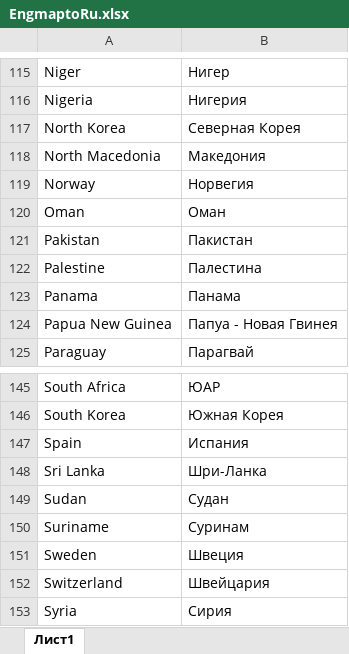
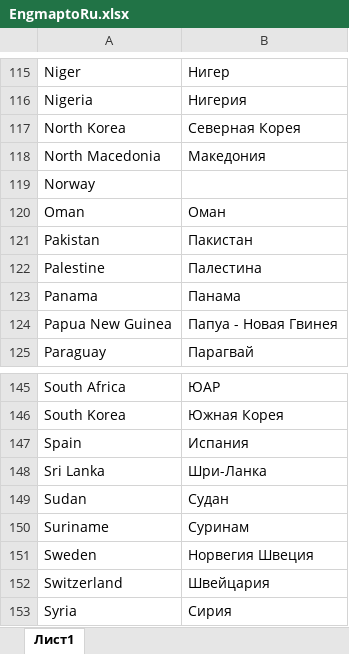
Before and after one commit to SemyonYankovskiy/collectioncoin_bot, an Excel workbook: config/EngmaptoRu.xlsx, sheet Лист1, drawn as a sheet; only a part is shown, gaps mark what is left out; values as stored, in another font and other column widths than the file's, no borders; the diff names each change by its address in the sheet, - before the commit and + after, or states it on an @@ line.

```diff
--- a/config/EngmaptoRu.xlsx (sheet Лист1)
+++ b/config/EngmaptoRu.xlsx (sheet Лист1)
-B119: Норвегия
+B119: (empty)
-B151: Швеция
+B151: Норвегия Швеция
```
Also changed, not shown: 4 other files.
